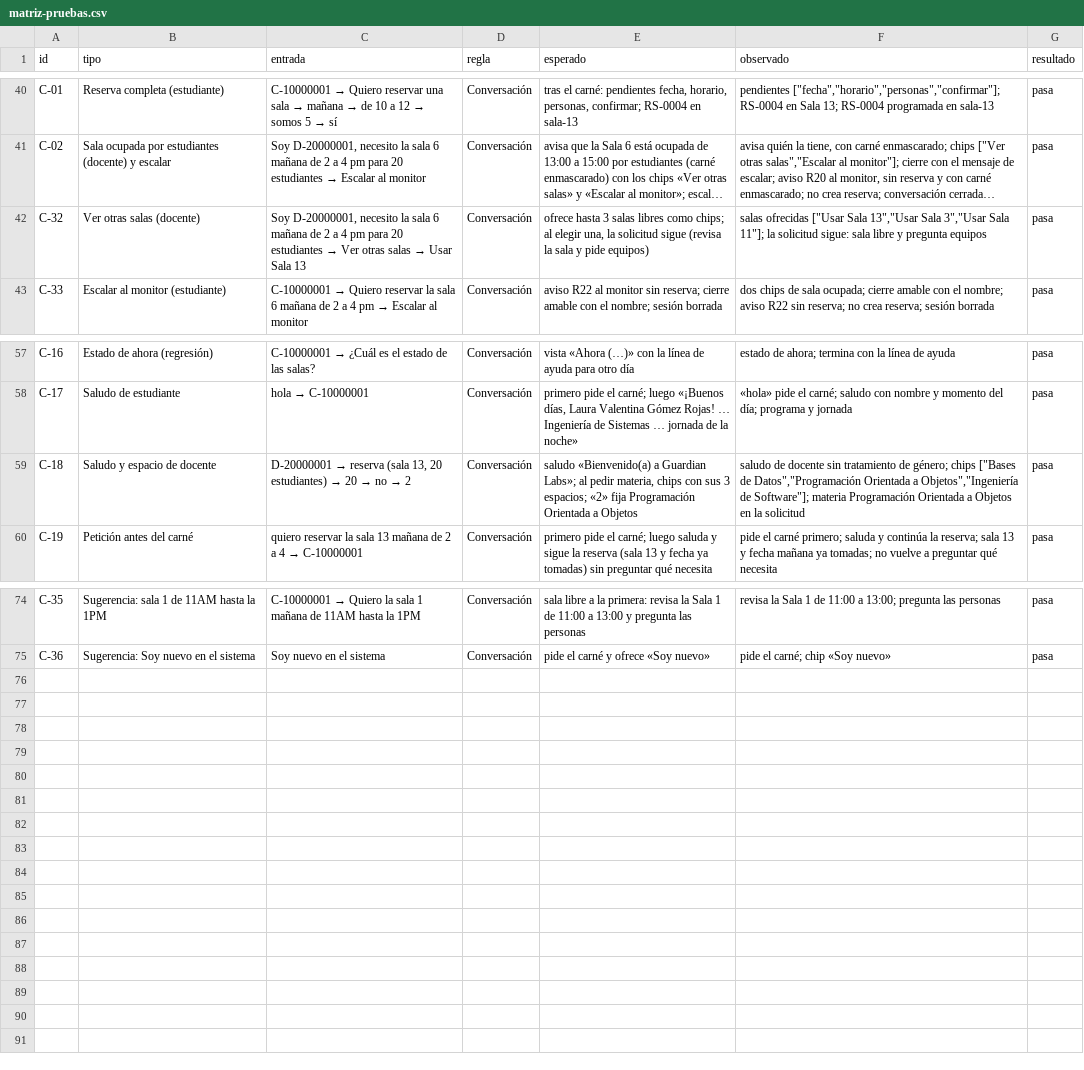
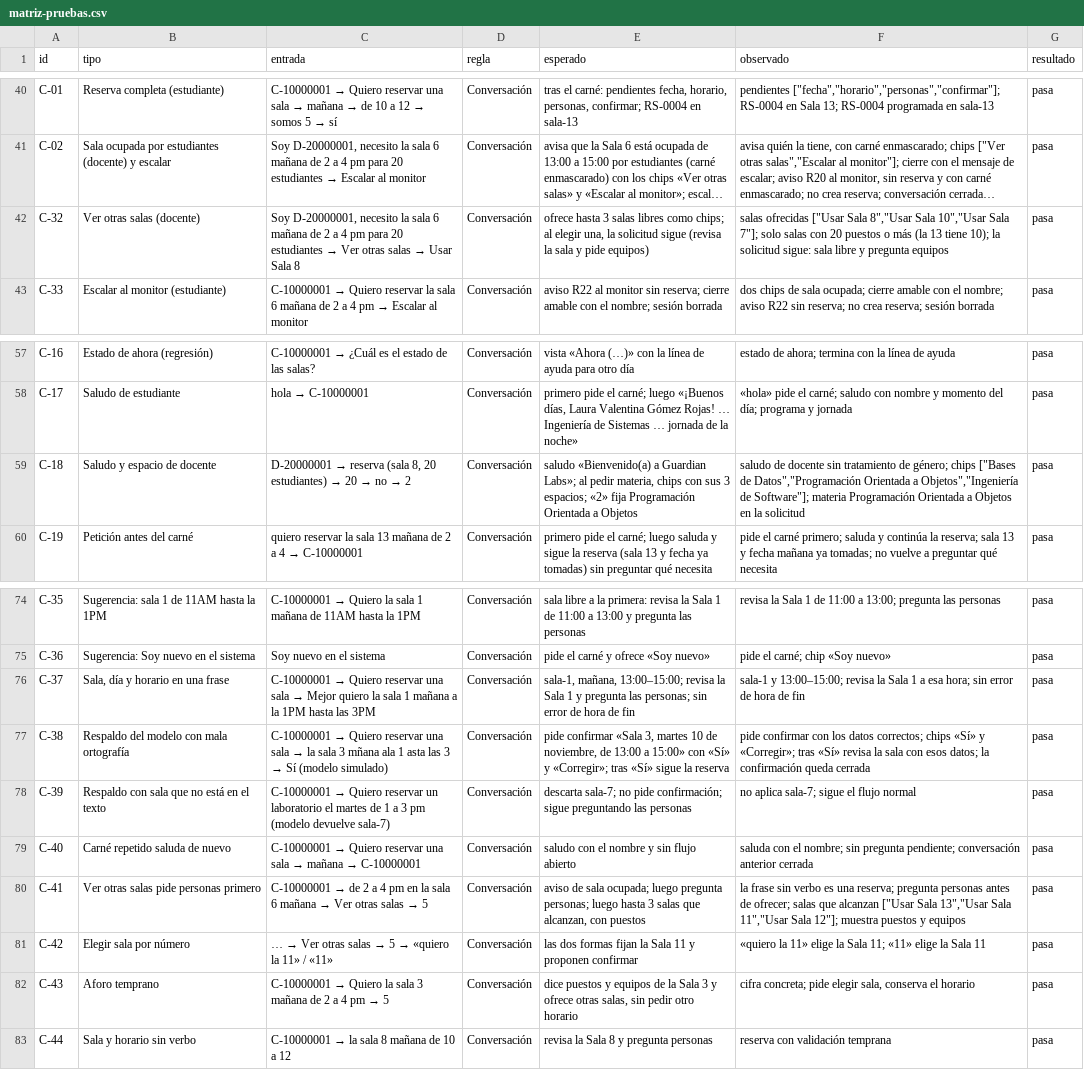
Before and after one commit to Estebanpz/agente-guardian-labs, a CSV file: docs/matriz-pruebas.csv, drawn as a sheet; only a part is shown, gaps mark what is left out; long unchanged cells end in …; the diff names each change by its address in the sheet, - before the commit and + after, or states it on an @@ line.

Commit message:
fix: saludo al recargar, otras salas según personas, elegir sala por número, aforo temprano e indicador de espera

```diff
--- a/docs/matriz-pruebas.csv
+++ b/docs/matriz-pruebas.csv
-C42 (entrada): …Usar Sala 13
+C42 (entrada): …Usar Sala 8
-F42 (observado): …["Usar Sala 13","Usar Sala 3","Usar Sala 11"]; la solicitud…
+F42 (observado): …["Usar Sala 8","Usar Sala 10","Usar Sala 7"]; solo salas con 20 puestos o más (la 13 tiene 10); la solicitud…
-C59 (entrada): …reserva (sala 13, 20 estudiantes)…
+C59 (entrada): …reserva (sala 8, 20 estudiantes)…
+row 76: C-37 | Sala, día y horario en una frase | C-10000001 → Quiero reservar una sala → Mejor quiero la sala 1 mañana a la 1PM hasta las 3PM | Conversación | sala-1, mañana, 13:00–15:00; revisa la Sala 1 y pregunta las personas; sin error de hora de fin | sala-1 y 13:00–15:00; revisa la Sala 1 a esa hora; sin error de hora de fin | pasa
+row 77: C-38 | Respaldo del modelo con mala ortografía | C-10000001 → Quiero reservar una sala → la sala 3 mñana ala 1 asta las 3 → Sí (modelo simulado) | Conversación | pide confirmar «Sala 3, martes 10 de noviembre, de 13:00 a 15:00» con «Sí» y «Corregir»; tras «Sí» sigue la reserva | pide confirmar con los datos correctos; chips «Sí» y «Corregir»; tras «Sí» revisa la sala con esos datos; la confirmación queda cerrada | pasa
+row 78: C-39 | Respaldo con sala que no está en el texto | C-10000001 → Quiero reservar un laboratorio el martes de 1 a 3 pm (modelo devuelve sala-7) | Conversación | descarta sala-7; no pide confirmación; sigue preguntando las personas | no aplica sala-7; sigue el flujo normal | pasa
+row 79: C-40 | Carné repetido saluda de nuevo | C-10000001 → Quiero reservar una sala → mañana → C-10000001 | Conversación | saludo con el nombre y sin flujo abierto | saluda con el nombre; sin pregunta pendiente; conversación anterior cerrada | pasa
+row 80: C-41 | Ver otras salas pide personas primero | C-10000001 → de 2 a 4 pm en la sala 6 mañana → Ver otras salas → 5 | Conversación | aviso de sala ocupada; luego pregunta personas; luego hasta 3 salas que alcanzan, con puestos | la frase sin verbo es una reserva; pregunta personas antes de ofrecer; salas que alcanzan ["Usar Sala 13","Usar Sala 11","Usar Sala 12"]; muestra puestos y equipos | pasa
+row 81: C-42 | Elegir sala por número | … → Ver otras salas → 5 → «quiero la 11» / «11» | Conversación | las dos formas fijan la Sala 11 y proponen confirmar | «quiero la 11» elige la Sala 11; «11» elige la Sala 11 | pasa
+row 82: C-43 | Aforo temprano | C-10000001 → Quiero la sala 3 mañana de 2 a 4 pm → 5 | Conversación | dice puestos y equipos de la Sala 3 y ofrece otras salas, sin pedir otro horario | cifra concreta; pide elegir sala, conserva el horario | pasa
+row 83: C-44 | Sala y horario sin verbo | C-10000001 → la sala 8 mañana de 10 a 12 | Conversación | revisa la Sala 8 y pregunta personas | reserva con validación temprana | pasa
```
Also changed, not shown: 14 other files.
